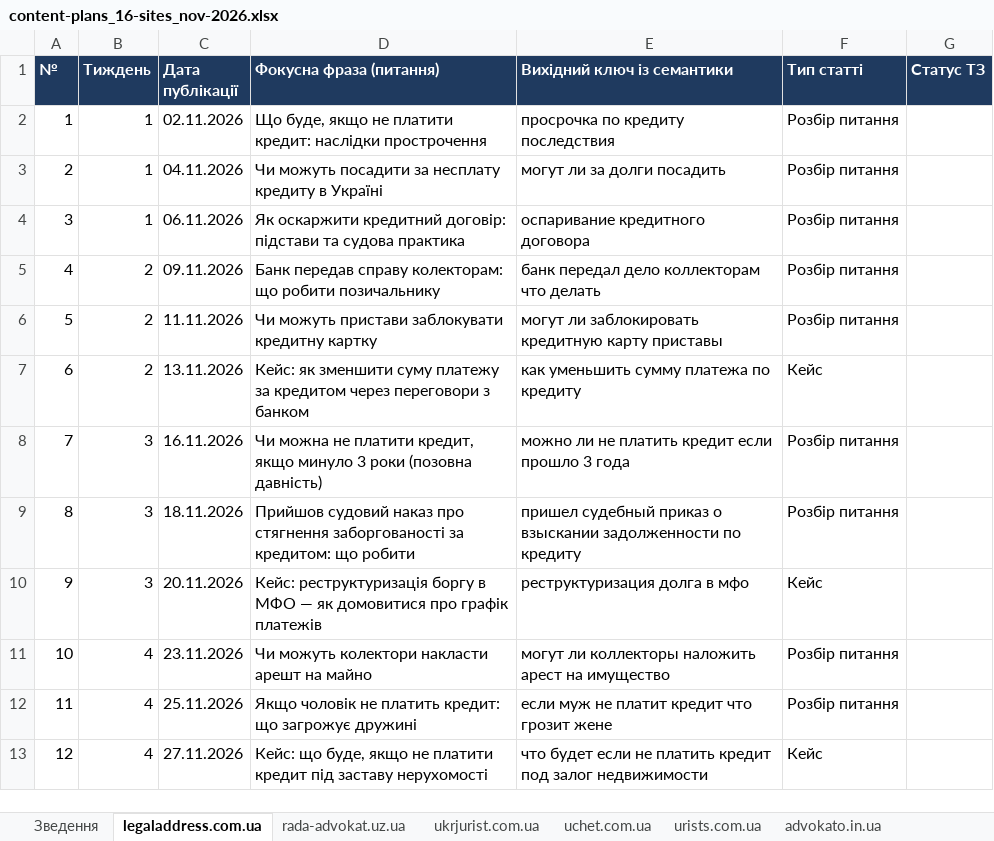
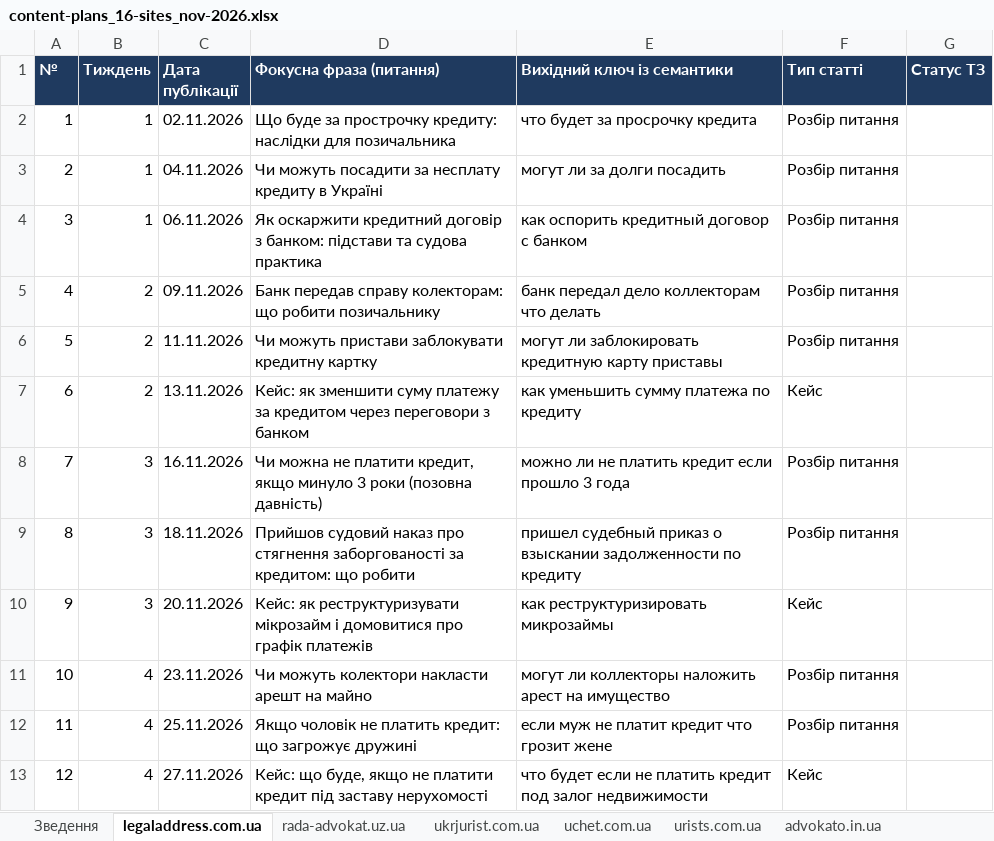
Before and after one commit to andreevna1999k-art/work, an Excel workbook: content-plans/content-plans_16-sites_nov-2026.xlsx, sheet legaladdress.com.ua, drawn as a sheet; values as stored, in another font and other column widths than the file's, no borders; the diff names each change by its address in the sheet, - before the commit and + after, or states it on an @@ line.

```diff
--- a/content-plans/content-plans_16-sites_nov-2026.xlsx (sheet legaladdress.com.ua)
+++ b/content-plans/content-plans_16-sites_nov-2026.xlsx (sheet legaladdress.com.ua)
-D2 (Фокусна фраза (питання)): Що буде, якщо не платити кредит: наслідки прострочення
+D2 (Фокусна фраза (питання)): Що буде за прострочку кредиту: наслідки для позичальника
-E2 (Вихідний ключ із семантики): просрочка по кредиту последствия
+E2 (Вихідний ключ із семантики): что будет за просрочку кредита
-D4 (Фокусна фраза (питання)): …оскаржити кредитний договір: підстави та…
+D4 (Фокусна фраза (питання)): …оскаржити кредитний договір з банком: підстави та…
-E4 (Вихідний ключ із семантики): оспаривание кредитного договора
+E4 (Вихідний ключ із семантики): как оспорить кредитный договор с банком
-D10 (Фокусна фраза (питання)): Кейс: реструктуризація боргу в МФО — як домовитися про…
+D10 (Фокусна фраза (питання)): Кейс: як реструктуризувати мікрозайм і домовитися про…
-E10 (Вихідний ключ із семантики): реструктуризация долга в мфо
+E10 (Вихідний ключ із семантики): как реструктуризировать микрозаймы
```
Also changed, not shown: sheet lawmsb.com.ua, sheet yuristy.in.ua, sheet jurist-po-ipotechnum-kreditam.k, sheet advokato.in.ua, sheet advokat-kharkov.org.ua, sheet profconsulting.com.ua, 2 more sheets.
